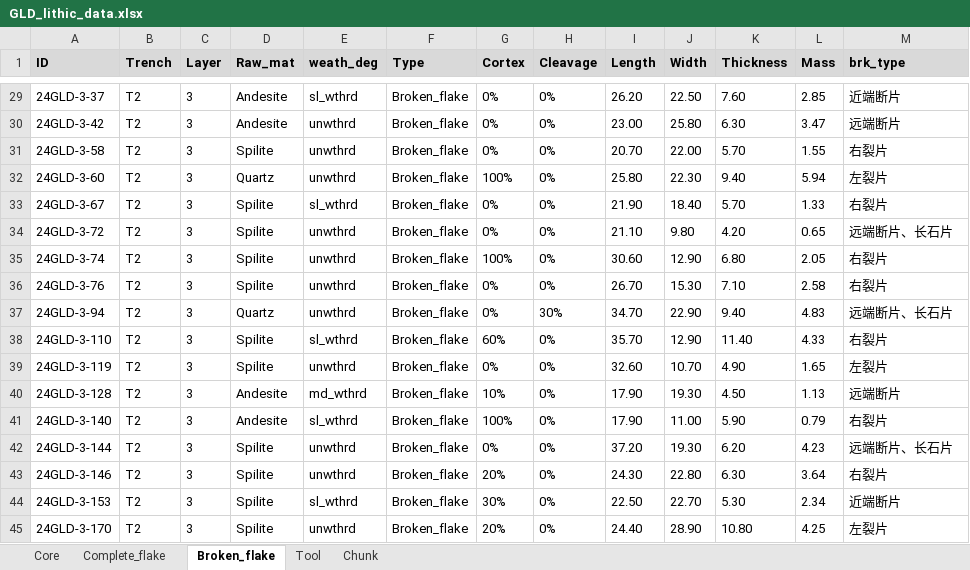
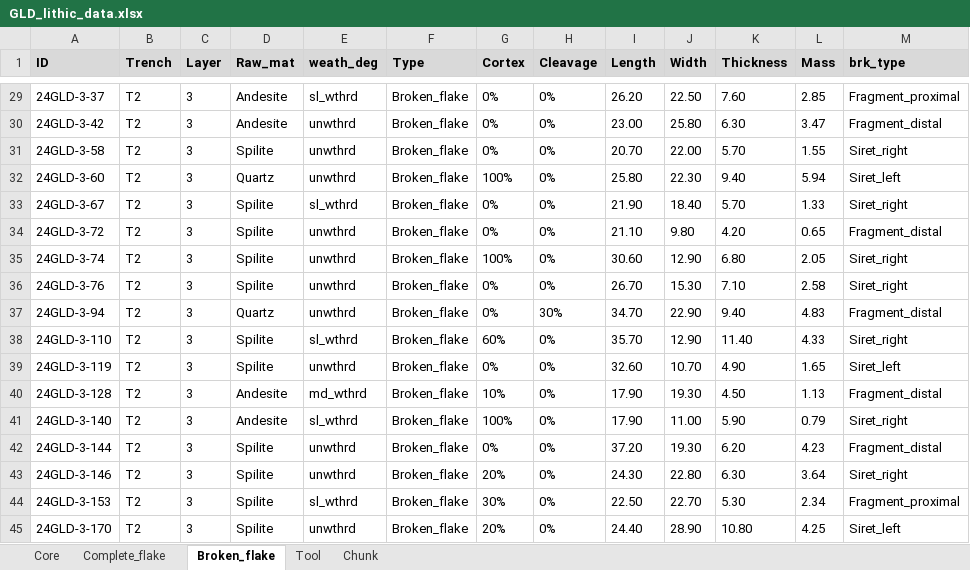
Before and after one commit to PeiyuanXiao/Geluo_cave_analysis, an Excel workbook: data/GLD_lithic_data.xlsx, sheet Broken_flake, drawn as a sheet; only a part is shown, gaps mark what is left out; values as stored, in another font and other column widths than the file's, no borders; the diff covers the shown part only; the diff names each change by its address in the sheet, - before the commit and + after, or states it on an @@ line.

```diff
--- a/data/GLD_lithic_data.xlsx (sheet Broken_flake)
+++ b/data/GLD_lithic_data.xlsx (sheet Broken_flake)
-M29 (brk_type): 近端断片
+M29 (brk_type): Fragment_proximal
-M30 (brk_type): 远端断片
+M30 (brk_type): Fragment_distal
-M31 (brk_type): 右裂片
+M31 (brk_type): Siret_right
-M32 (brk_type): 左裂片
+M32 (brk_type): Siret_left
-M33 (brk_type): 右裂片
+M33 (brk_type): Siret_right
-M34 (brk_type): 远端断片、长石片
+M34 (brk_type): Fragment_distal
-M35:M36 (brk_type): 右裂片
+M35:M36 (brk_type): Siret_right
-M37 (brk_type): 远端断片、长石片
+M37 (brk_type): Fragment_distal
-M38 (brk_type): 右裂片
+M38 (brk_type): Siret_right
-M39 (brk_type): 左裂片
+M39 (brk_type): Siret_left
-M40 (brk_type): 远端断片
+M40 (brk_type): Fragment_distal
-M41 (brk_type): 右裂片
+M41 (brk_type): Siret_right
-M42 (brk_type): 远端断片、长石片
+M42 (brk_type): Fragment_distal
-M43 (brk_type): 右裂片
+M43 (brk_type): Siret_right
-M44 (brk_type): 近端断片
+M44 (brk_type): Fragment_proximal
-M45 (brk_type): 左裂片
+M45 (brk_type): Siret_left
```
Also changed, not shown: 27 edited cells elsewhere in this sheet, sheet Core, sheet Complete_flake, 3 other files.
